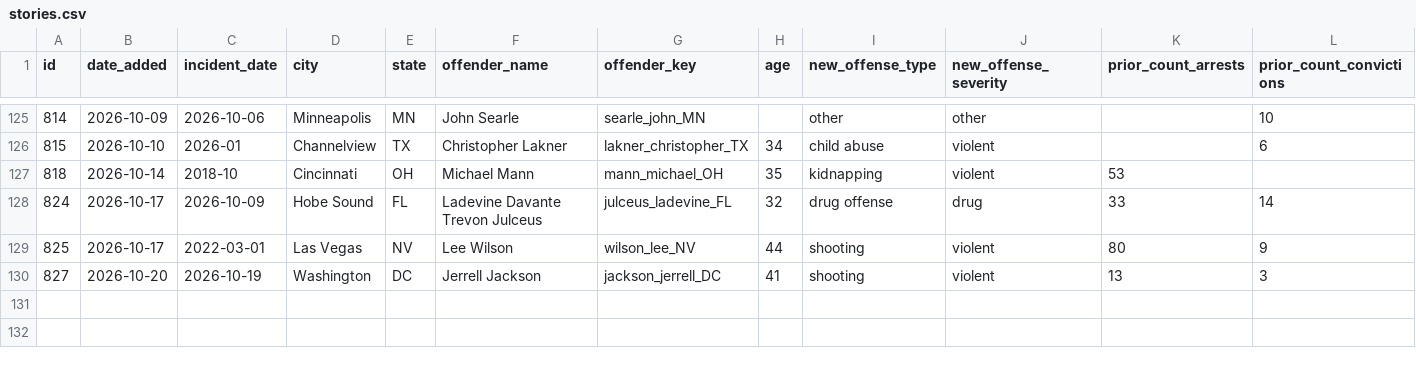
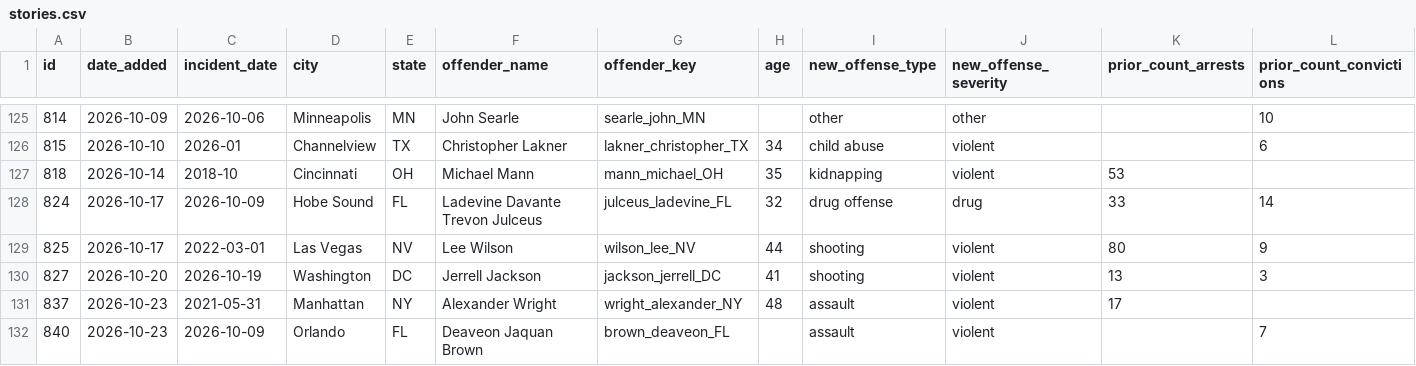
Before and after one commit to Manhattan-Institute-Labs/preventable-tragedies, a CSV file: database/data/stories.csv, drawn as a sheet; only a part is shown, gaps mark what is left out; rows hold the shown columns only; the diff names each change by its address in the sheet, - before the commit and + after, or states it on an @@ line.

```diff
--- a/database/data/stories.csv
+++ b/database/data/stories.csv
+row 131: 837 | 2026-10-23 | 2021-05-31 | Manhattan | NY | Alexander Wright | wright_alexander_NY | 48 | assault | violent | 17
+row 132: 840 | 2026-10-23 | 2026-10-09 | Orlando | FL | Deaveon Jaquan Brown | brown_deaveon_FL |  | assault | violent |  | 7
```
Also changed, not shown: database/data/daily_adds.csv, database/data/offenders.csv, 11 other files.
